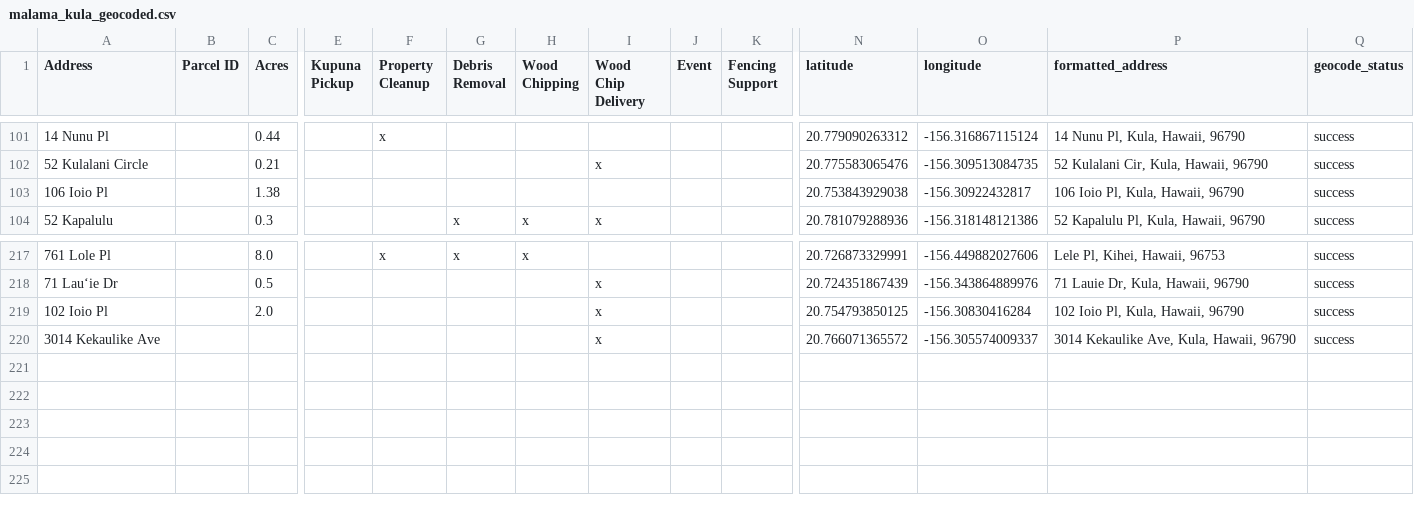
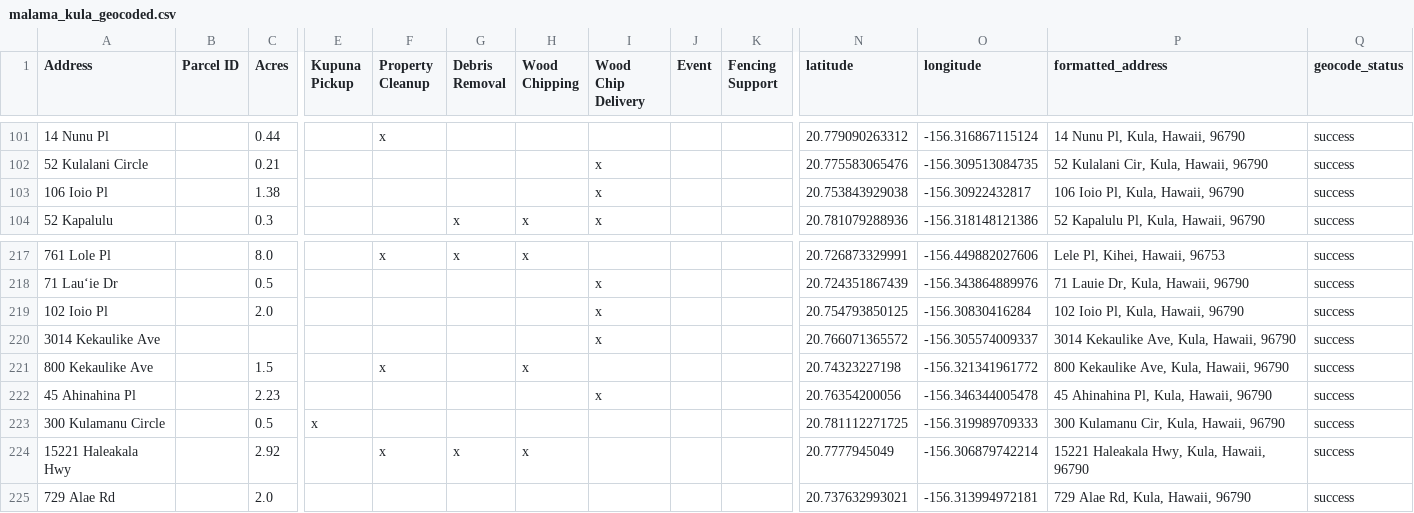
Before and after one commit to elimsmith4/malamakula, a CSV file: docs/malama_kula_geocoded.csv, drawn as a sheet; only a part is shown, gaps mark what is left out; rows hold the shown columns only; the diff names each change by its address in the sheet, - before the commit and + after, or states it on an @@ line.

```diff
--- a/docs/malama_kula_geocoded.csv
+++ b/docs/malama_kula_geocoded.csv
-I103 (Wood Chip Delivery): (empty)
+I103 (Wood Chip Delivery): x
+row 221: 800 Kekaulike Ave |  | 1.5 |  | x |  | x |  |  |  | 20.74323227198 | -156.321341961772 | 800 Kekaulike Ave, Kula, Hawaii, 96790 | success
+row 222: 45 Ahinahina Pl |  | 2.23 |  |  |  |  | x |  |  | 20.76354200056 | -156.346344005478 | 45 Ahinahina Pl, Kula, Hawaii, 96790 | success
+row 223: 300 Kulamanu Circle |  | 0.5 | x |  |  |  |  |  |  | 20.781112271725 | -156.319989709333 | 300 Kulamanu Cir, Kula, Hawaii, 96790 | success
+row 224: 15221 Haleakala Hwy |  | 2.92 |  | x | x | x |  |  |  | 20.7777945049 | -156.306879742214 | 15221 Haleakala Hwy, Kula, Hawaii, 96790 | success
+row 225: 729 Alae Rd |  | 2.0 |  |  |  |  |  |  |  | 20.737632993021 | -156.313994972181 | 729 Alae Rd, Kula, Hawaii, 96790 | success
```
Also changed, not shown: geocode_cache.csv, 4 other files.
